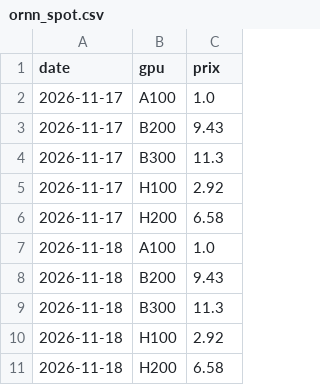
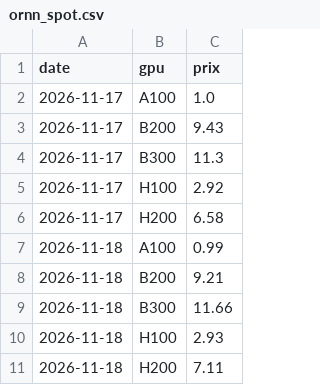
Before and after one commit to davidprzzzzz/compute-data, a CSV file: data/history/ornn_spot.csv, drawn as a sheet.

```diff
--- a/data/history/ornn_spot.csv
+++ b/data/history/ornn_spot.csv
@@ -6,6 +6,6 @@ date,gpu,prix
 2026-11-17,H200,6.58
-2026-11-18,A100,1.0
-2026-11-18,B200,9.43
-2026-11-18,B300,11.3
-2026-11-18,H100,2.92
-2026-11-18,H200,6.58
+2026-11-18,A100,0.99
+2026-11-18,B200,9.21
+2026-11-18,B300,11.66
+2026-11-18,H100,2.93
+2026-11-18,H200,7.11
```
Also changed, not shown: data/history/kalshi_forwards.csv, data/history/kalshi_snapshots.csv, 18 other files.
